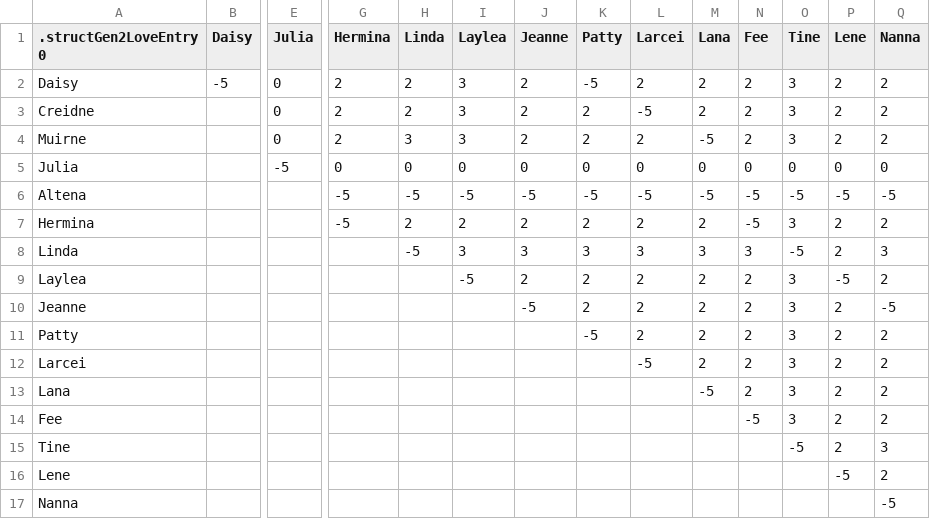
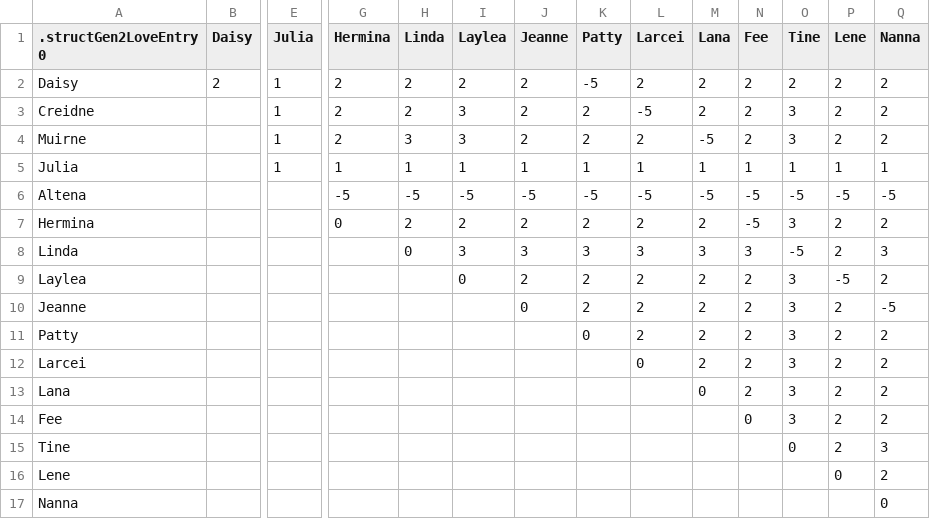
Before and after one commit to communistaugust/Lil-Nordion-Public, a CSV file: Love_Table/Gen2LoveGrowthsWLW.csv, drawn as a sheet; only a part is shown, gaps mark what is left out; the diff covers the shown part only; the diff names each change by its address in the sheet, - before the commit and + after, or states it on an @@ line.

```diff
--- a/Love_Table/Gen2LoveGrowthsWLW.csv
+++ b/Love_Table/Gen2LoveGrowthsWLW.csv
-B2 (Daisy): -5
+B2 (Daisy): 2
-E2:E4 (Julia): 0
+E2:E4 (Julia): 1
-I2 (Laylea): 3
+I2 (Laylea): 2
-O2 (Tine): 3
+O2 (Tine): 2
-E5 (Julia): -5
+E5 (Julia): 1
-G5 (Hermina): 0
+G5 (Hermina): 1
-H5 (Linda): 0
+H5 (Linda): 1
-I5 (Laylea): 0
+I5 (Laylea): 1
-J5 (Jeanne): 0
+J5 (Jeanne): 1
-K5 (Patty): 0
+K5 (Patty): 1
-L5 (Larcei): 0
+L5 (Larcei): 1
-M5 (Lana): 0
+M5 (Lana): 1
-N5 (Fee): 0
+N5 (Fee): 1
-O5 (Tine): 0
+O5 (Tine): 1
-P5 (Lene): 0
+P5 (Lene): 1
-Q5 (Nanna): 0
+Q5 (Nanna): 1
-G7 (Hermina): -5
+G7 (Hermina): 0
-H8 (Linda): -5
+H8 (Linda): 0
-I9 (Laylea): -5
+I9 (Laylea): 0
-J10 (Jeanne): -5
+J10 (Jeanne): 0
-K11 (Patty): -5
+K11 (Patty): 0
-L12 (Larcei): -5
+L12 (Larcei): 0
-M13 (Lana): -5
+M13 (Lana): 0
-N14 (Fee): -5
+N14 (Fee): 0
-O15 (Tine): -5
+O15 (Tine): 0
-P16 (Lene): -5
+P16 (Lene): 0
-Q17 (Nanna): -5
+Q17 (Nanna): 0
```
Also changed, not shown: 3 edited cells elsewhere in this file, Love_Table/Gen1LoveBasesMLM.csv, Love_Table/Gen1LoveBasesWLW.csv, 10 other files.
